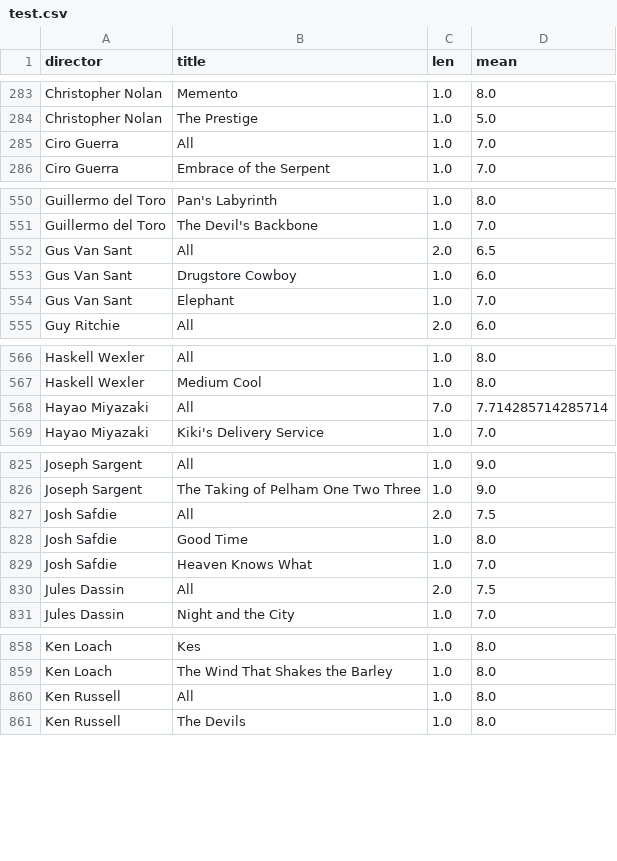
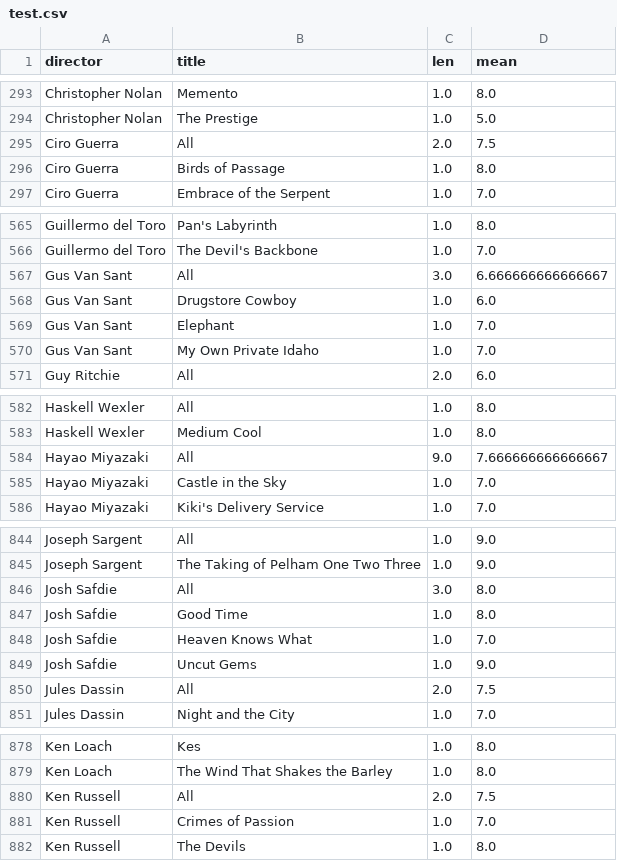
Before and after one commit to iain-moss/films, a CSV file: data/test.csv, drawn as a sheet; only a part is shown, gaps mark what is left out; the diff covers the shown part only.

```diff
--- a/data/test.csv
+++ b/data/test.csv
@@ -284,3 +294,4 @@ Christopher Nolan,Memento,1.0,8.0
 Christopher Nolan,The Prestige,1.0,5.0
-Ciro Guerra,All,1.0,7.0
+Ciro Guerra,All,2.0,7.5
+Ciro Guerra,Birds of Passage,1.0,8.0
 Ciro Guerra,Embrace of the Serpent,1.0,7.0
@@ -551,5 +566,6 @@ Guillermo del Toro,Pan's Labyrinth,1.0,8.0
 Guillermo del Toro,The Devil's Backbone,1.0,7.0
-Gus Van Sant,All,2.0,6.5
+Gus Van Sant,All,3.0,6.666666666666667
 Gus Van Sant,Drugstore Cowboy,1.0,6.0
 Gus Van Sant,Elephant,1.0,7.0
+Gus Van Sant,My Own Private Idaho,1.0,7.0
 Guy Ritchie,All,2.0,6.0
@@ -567,3 +583,4 @@ Haskell Wexler,All,1.0,8.0
 Haskell Wexler,Medium Cool,1.0,8.0
-Hayao Miyazaki,All,7.0,7.714285714285714
+Hayao Miyazaki,All,9.0,7.666666666666667
+Hayao Miyazaki,Castle in the Sky,1.0,7.0
 Hayao Miyazaki,Kiki's Delivery Service,1.0,7.0
@@ -826,5 +845,6 @@ Joseph Sargent,All,1.0,9.0
 Joseph Sargent,The Taking of Pelham One Two Three,1.0,9.0
-Josh Safdie,All,2.0,7.5
+Josh Safdie,All,3.0,8.0
 Josh Safdie,Good Time,1.0,8.0
 Josh Safdie,Heaven Knows What,1.0,7.0
+Josh Safdie,Uncut Gems,1.0,9.0
 Jules Dassin,All,2.0,7.5
@@ -859,3 +879,4 @@ Ken Loach,Kes,1.0,8.0
 Ken Loach,The Wind That Shakes the Barley,1.0,8.0
-Ken Russell,All,1.0,8.0
+Ken Russell,All,2.0,7.5
+Ken Russell,Crimes of Passion,1.0,7.0
 Ken Russell,The Devils,1.0,8.0
```
Also changed, not shown: 25 added rows and 18 edited cells elsewhere in this file, data/decade_breakdown.csv, data/dir_bar.csv, 7 other files.
